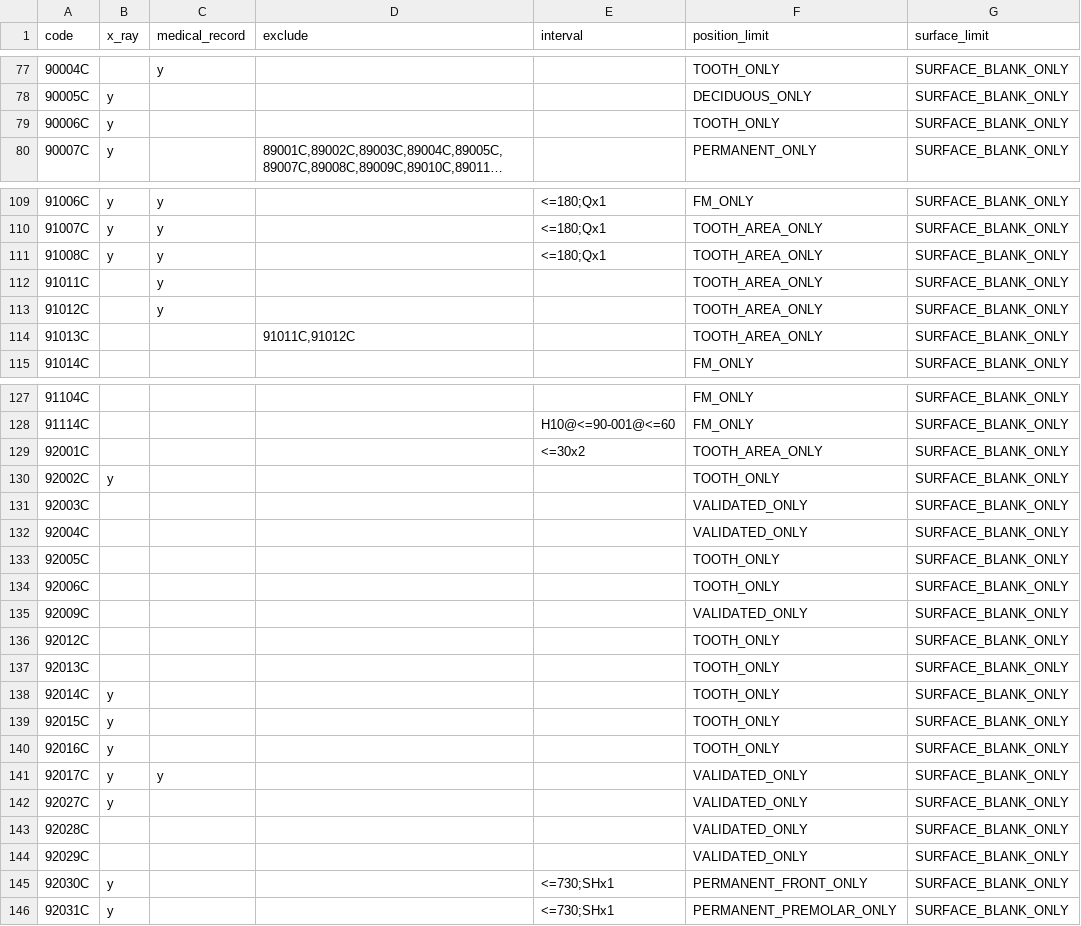
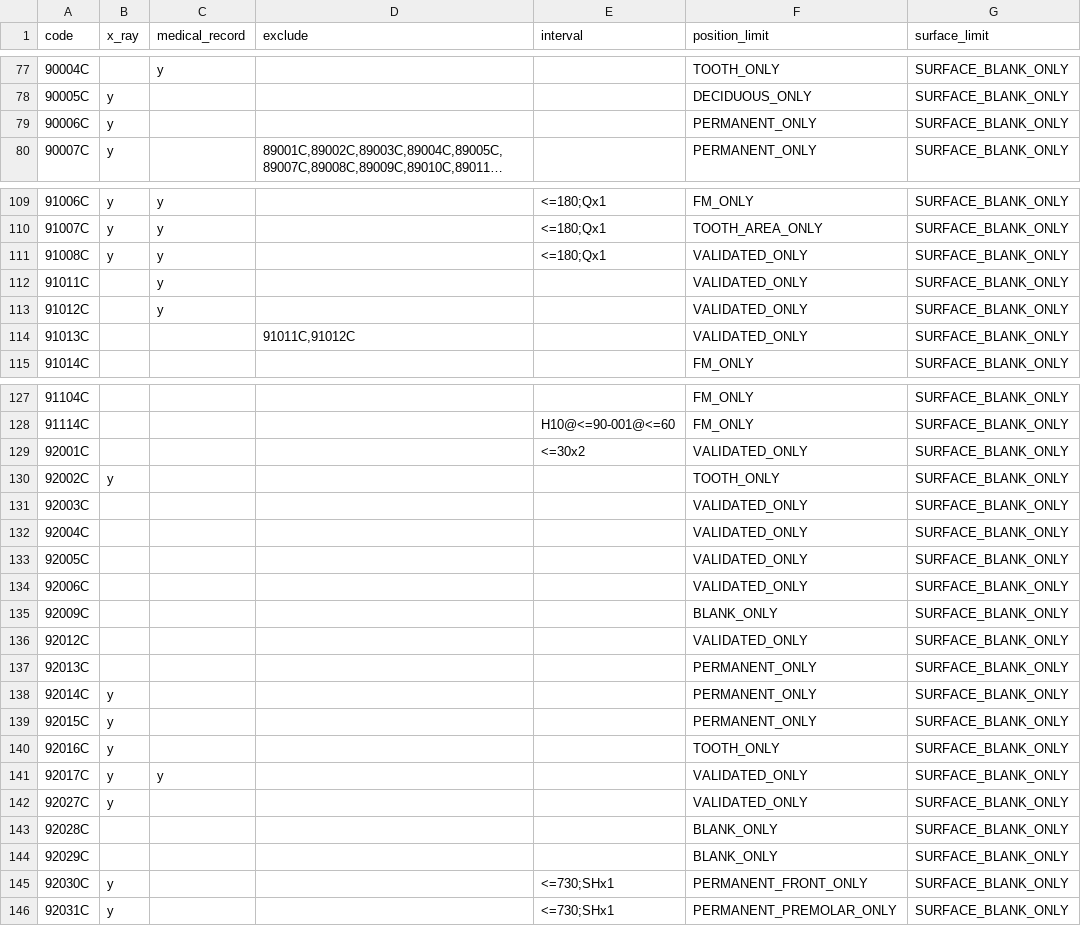
Before and after one commit to juliehung/totoro-version, a CSV file: src/main/resources/nhi_rule.csv, drawn as a sheet; only a part is shown, gaps mark what is left out; long unchanged cells end in …; the diff covers the shown part only; the diff names each change by its address in the sheet, - before the commit and + after, or states it on an @@ line.

Commit message:
Modify position and surface rules

```diff
--- a/src/main/resources/nhi_rule.csv
+++ b/src/main/resources/nhi_rule.csv
-F79 (position_limit): TOOTH_ONLY
+F79 (position_limit): PERMANENT_ONLY
-F111:F114 (position_limit): TOOTH_AREA_ONLY
+F111:F114 (position_limit): VALIDATED_ONLY
-F129 (position_limit): TOOTH_AREA_ONLY
+F129 (position_limit): VALIDATED_ONLY
-F133:F134 (position_limit): TOOTH_ONLY
+F133:F134 (position_limit): VALIDATED_ONLY
-F135 (position_limit): VALIDATED_ONLY
+F135 (position_limit): BLANK_ONLY
-F136 (position_limit): TOOTH_ONLY
+F136 (position_limit): VALIDATED_ONLY
-F137:F139 (position_limit): TOOTH_ONLY
+F137:F139 (position_limit): PERMANENT_ONLY
-F143:F144 (position_limit): VALIDATED_ONLY
+F143:F144 (position_limit): BLANK_ONLY
```
Also changed, not shown: 14 edited cells elsewhere in this file.
